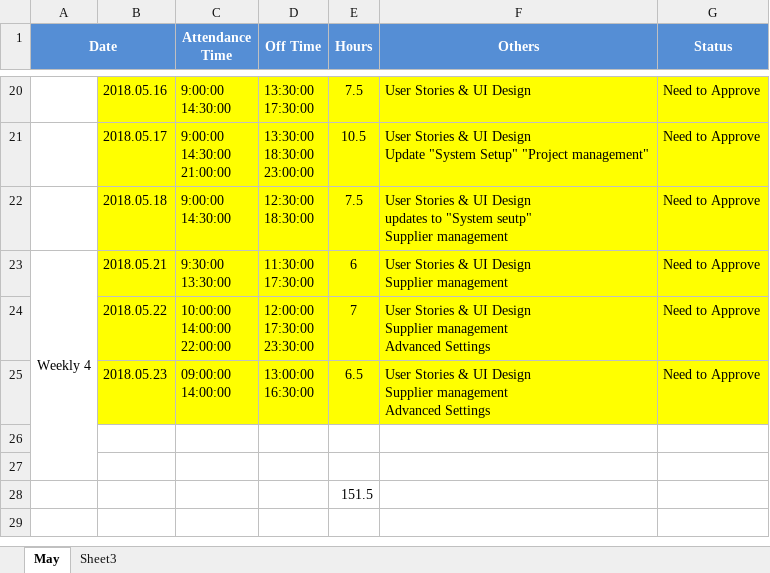
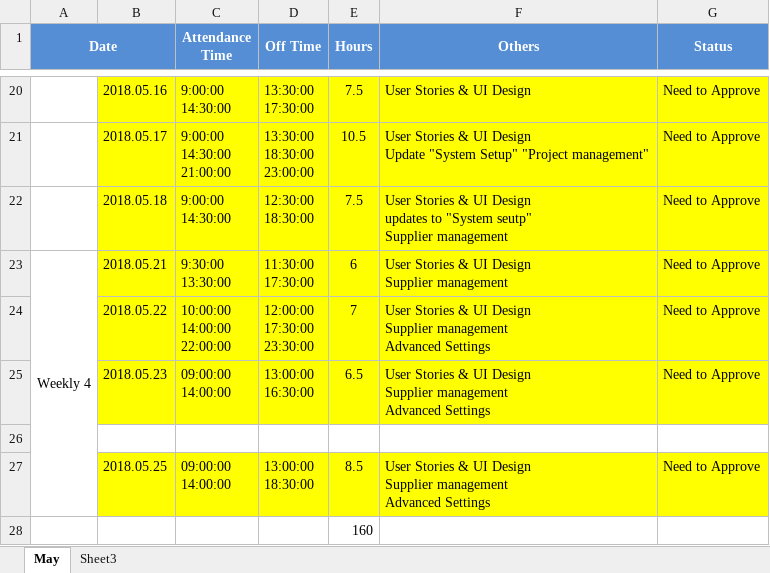
Before and after one commit to zyw9963/YFVE-supplier-portal, an Excel workbook: time recording/Steven Wang_Attendance Records List_2018-05.xlsx, sheet May, drawn as a sheet; only a part is shown, gaps mark what is left out; values as stored, in another font and other column widths than the file's, no borders; ↵ is a line break in a cell; the diff names each change by its address in the sheet, - before the commit and + after, or states it on an @@ line.

```diff
--- a/time recording/Steven Wang_Attendance Records List_2018-05.xlsx (sheet May)
+++ b/time recording/Steven Wang_Attendance Records List_2018-05.xlsx (sheet May)
-row 27: (empty)
+row 27:  | 2018.05.25 | 09:00:00 ↵ 14:00:00 | 13:00:00 ↵ 18:30:00 | 8.5 | User Stories & UI Design ↵ Supplier management ↵ Advanced Settings | Need to Approve
-B27:G27 fill: none
+B27:G27 fill: #FFFF00
-E28 (Hours): 151.5
+E28 (Hours): 160
```
Also changed, not shown: projects/YanFeng/02 System Design/User Stories/User Stories.xlsx, 1 other file.
